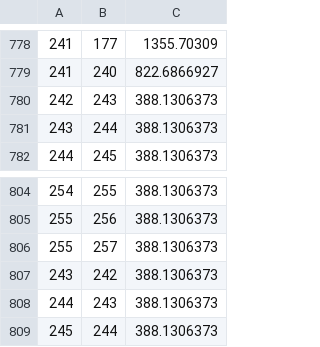
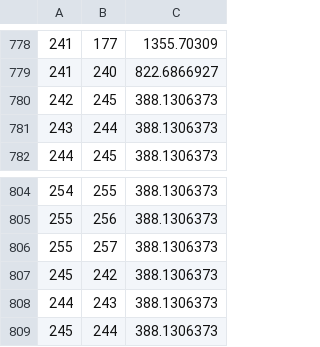
Before and after one commit to bp22013/VITLAB, a CSV file: result.csv, drawn as a sheet; only a part is shown, gaps mark what is left out.

```diff
--- a/result.csv
+++ b/result.csv
@@ -779,3 +779,3 @@
 241,240,822.6866927
-242,243,388.1306373
+242,245,388.1306373
 243,244,388.1306373
@@ -806,3 +806,3 @@
 255,257,388.1306373
-243,242,388.1306373
+245,242,388.1306373
 244,243,388.1306373
```
Also changed, not shown: oomiya_route_inf_4.csv, 10 other files.
